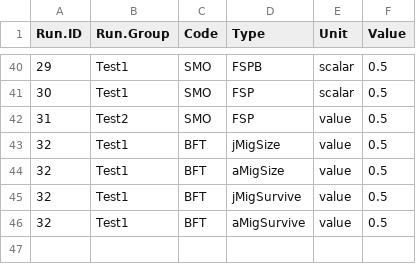
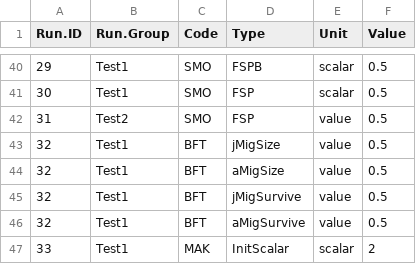
Before and after one commit to NEFSC/READ-EDAB-neusAtlantis, a CSV file: diagnostics/cloud_calibration_setup_example.csv, drawn as a sheet; only a part is shown, gaps mark what is left out.

Commit message:
Initial Scalars calibration in run.prm

```diff
--- a/diagnostics/cloud_calibration_setup_example.csv
+++ b/diagnostics/cloud_calibration_setup_example.csv
@@ -46 +46,2 @@ Run.ID,Run.Group,Code,Type,Unit,Value
 32,Test1,BFT,aMigSurvive,value,0.5
+33,Test1,MAK,InitScalar,scalar,2
```
Also changed, not shown: 3 other files.
